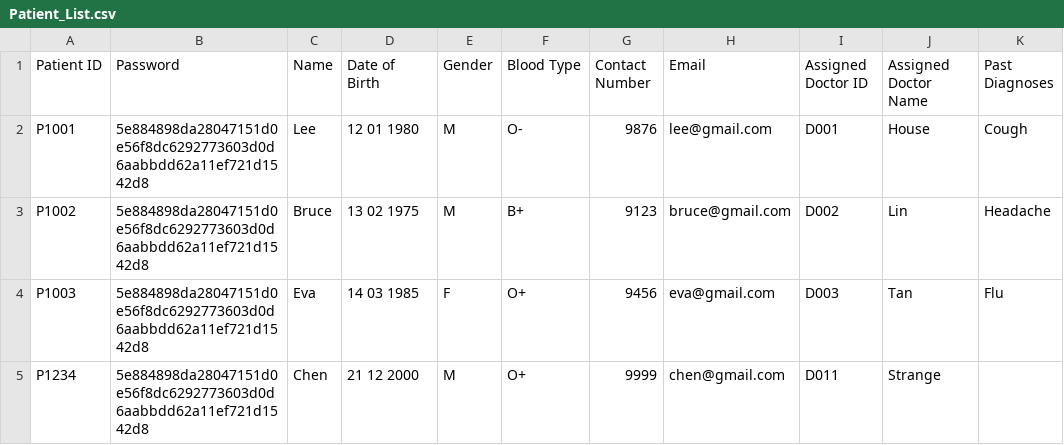
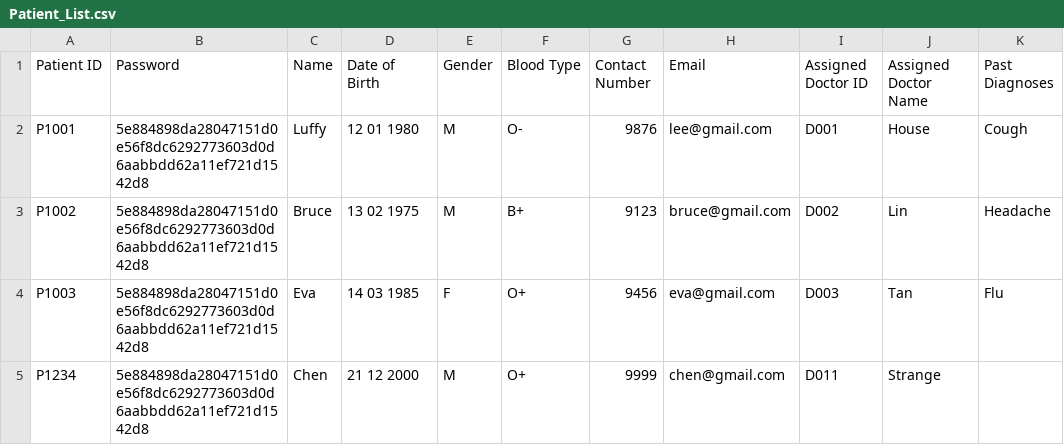
Before and after one commit to chengyf5566/SC2002_SCSD_Grp6, a CSV file: SC2002_Project/Patient_List.csv, drawn as a sheet; only a part is shown; the diff names each change by its address in the sheet, - before the commit and + after, or states it on an @@ line.

Commit message:
Update Patient_List.csv

```diff
--- a/SC2002_Project/Patient_List.csv
+++ b/SC2002_Project/Patient_List.csv
-C2 (Name): Lee
+C2 (Name): Luffy
```
